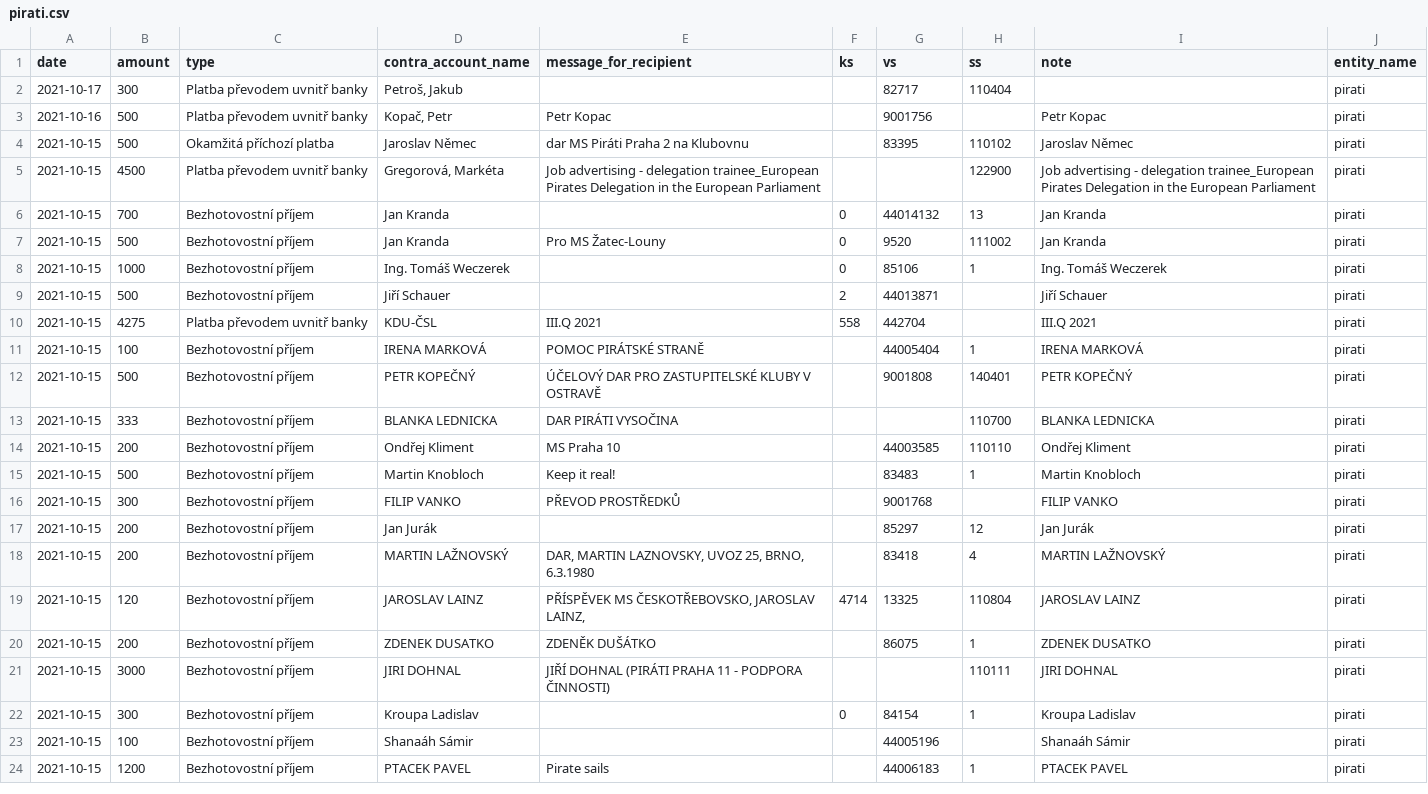
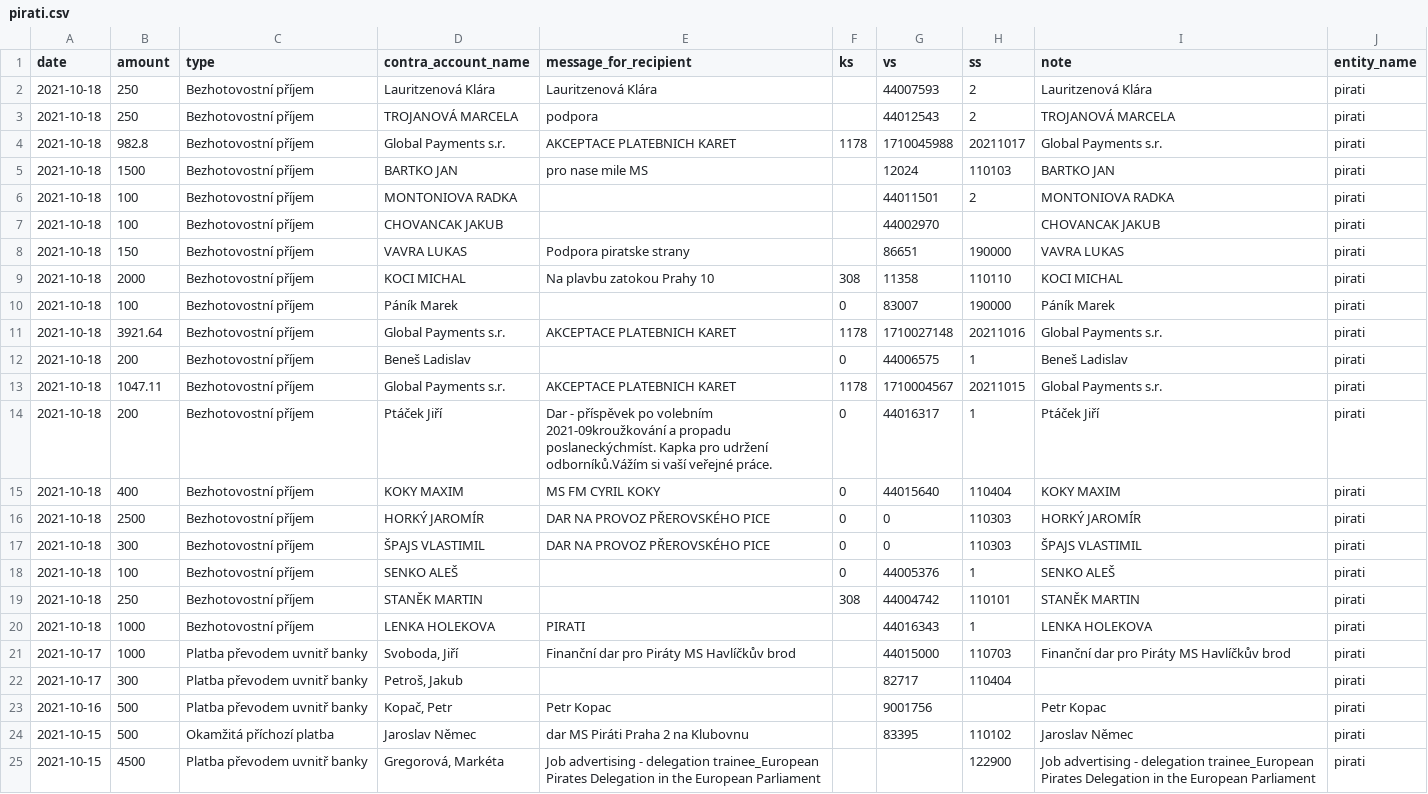
Before and after one commit to opop999/transparent_election_accounts, a CSV file: data/donation_accounts/individual_donation_accounts/pirati.csv, drawn as a sheet; only a part is shown; the shorter side is filled out with more unchanged rows; the diff names each change by its address in the sheet, - before the commit and + after, or states it on an @@ line.

```diff
--- a/data/donation_accounts/individual_donation_accounts/pirati.csv
+++ b/data/donation_accounts/individual_donation_accounts/pirati.csv
+row 2: 2021-10-18 | 250 | Bezhotovostní příjem | Lauritzenová Klára | Lauritzenová Klára |  | 44007593 | 2 | Lauritzenová Klára | pirati
+row 3: 2021-10-18 | 250 | Bezhotovostní příjem | TROJANOVÁ MARCELA | podpora |  | 44012543 | 2 | TROJANOVÁ MARCELA | pirati
+row 4: 2021-10-18 | 982.8 | Bezhotovostní příjem | Global Payments s.r. | AKCEPTACE PLATEBNICH KARET | 1178 | 1710045988 | 20211017 | Global Payments s.r. | pirati
+row 5: 2021-10-18 | 1500 | Bezhotovostní příjem | BARTKO JAN | pro nase mile MS |  | 12024 | 110103 | BARTKO JAN | pirati
+row 6: 2021-10-18 | 100 | Bezhotovostní příjem | MONTONIOVA RADKA |  |  | 44011501 | 2 | MONTONIOVA RADKA | pirati
+row 7: 2021-10-18 | 100 | Bezhotovostní příjem | CHOVANCAK JAKUB |  |  | 44002970 |  | CHOVANCAK JAKUB | pirati
+row 8: 2021-10-18 | 150 | Bezhotovostní příjem | VAVRA LUKAS | Podpora piratske strany |  | 86651 | 190000 | VAVRA LUKAS | pirati
+row 9: 2021-10-18 | 2000 | Bezhotovostní příjem | KOCI MICHAL | Na plavbu zatokou Prahy 10 | 308 | 11358 | 110110 | KOCI MICHAL | pirati
+row 10: 2021-10-18 | 100 | Bezhotovostní příjem | Páník Marek |  | 0 | 83007 | 190000 | Páník Marek | pirati
+row 11: 2021-10-18 | 3921.64 | Bezhotovostní příjem | Global Payments s.r. | AKCEPTACE PLATEBNICH KARET | 1178 | 1710027148 | 20211016 | Global Payments s.r. | pirati
+row 12: 2021-10-18 | 200 | Bezhotovostní příjem | Beneš Ladislav |  | 0 | 44006575 | 1 | Beneš Ladislav | pirati
+row 13: 2021-10-18 | 1047.11 | Bezhotovostní příjem | Global Payments s.r. | AKCEPTACE PLATEBNICH KARET | 1178 | 1710004567 | 20211015 | Global Payments s.r. | pirati
+row 14: 2021-10-18 | 200 | Bezhotovostní příjem | Ptáček Jiří | Dar - příspěvek po volebním 2021-09kroužkování a propadu poslaneckýchmíst. Kapka pro udržení odborníků.Vážím si vaší veřejné práce. | 0 | 44016317 | 1 | Ptáček Jiří | pirati
+row 15: 2021-10-18 | 400 | Bezhotovostní příjem | KOKY MAXIM | MS FM CYRIL KOKY | 0 | 44015640 | 110404 | KOKY MAXIM | pirati
+row 16: 2021-10-18 | 2500 | Bezhotovostní příjem | HORKÝ JAROMÍR | DAR NA PROVOZ PŘEROVSKÉHO PICE | 0 | 0 | 110303 | HORKÝ JAROMÍR | pirati
+row 17: 2021-10-18 | 300 | Bezhotovostní příjem | ŠPAJS VLASTIMIL | DAR NA PROVOZ PŘEROVSKÉHO PICE | 0 | 0 | 110303 | ŠPAJS VLASTIMIL | pirati
+row 18: 2021-10-18 | 100 | Bezhotovostní příjem | SENKO ALEŠ |  | 0 | 44005376 | 1 | SENKO ALEŠ | pirati
+row 19: 2021-10-18 | 250 | Bezhotovostní příjem | STANĚK MARTIN |  | 308 | 44004742 | 110101 | STANĚK MARTIN | pirati
+row 20: 2021-10-18 | 1000 | Bezhotovostní příjem | LENKA HOLEKOVA | PIRATI |  | 44016343 | 1 | LENKA HOLEKOVA | pirati
+row 21: 2021-10-17 | 1000 | Platba převodem uvnitř banky | Svoboda, Jiří | Finanční dar pro Piráty MS Havlíčkův brod |  | 44015000 | 110703 | Finanční dar pro Piráty MS Havlíčkův brod | pirati
```
Also changed, not shown: data/donation_accounts/individual_donation_accounts/kdu-csl.csv, data/donation_accounts/individual_donation_accounts/spd.csv, 50 other files.
